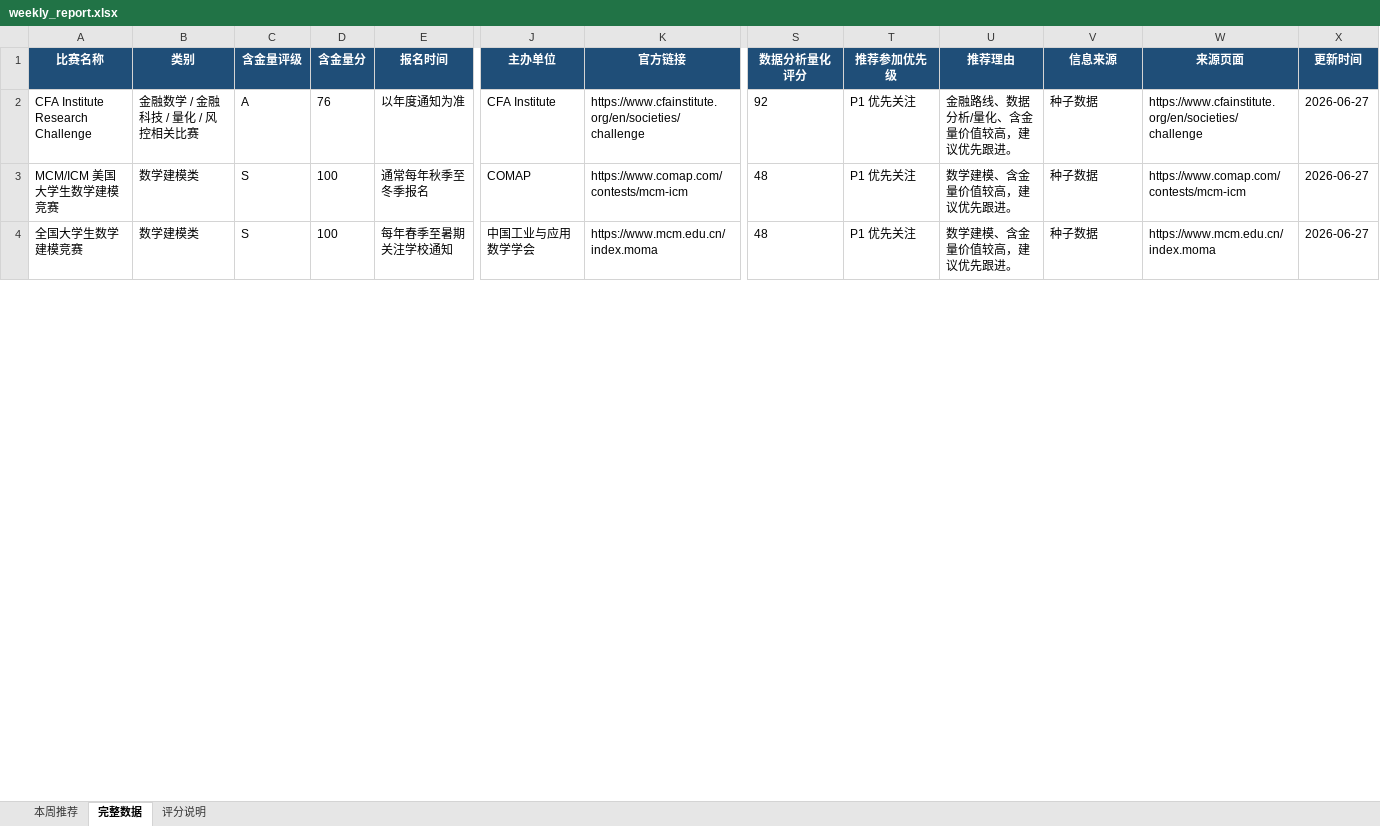
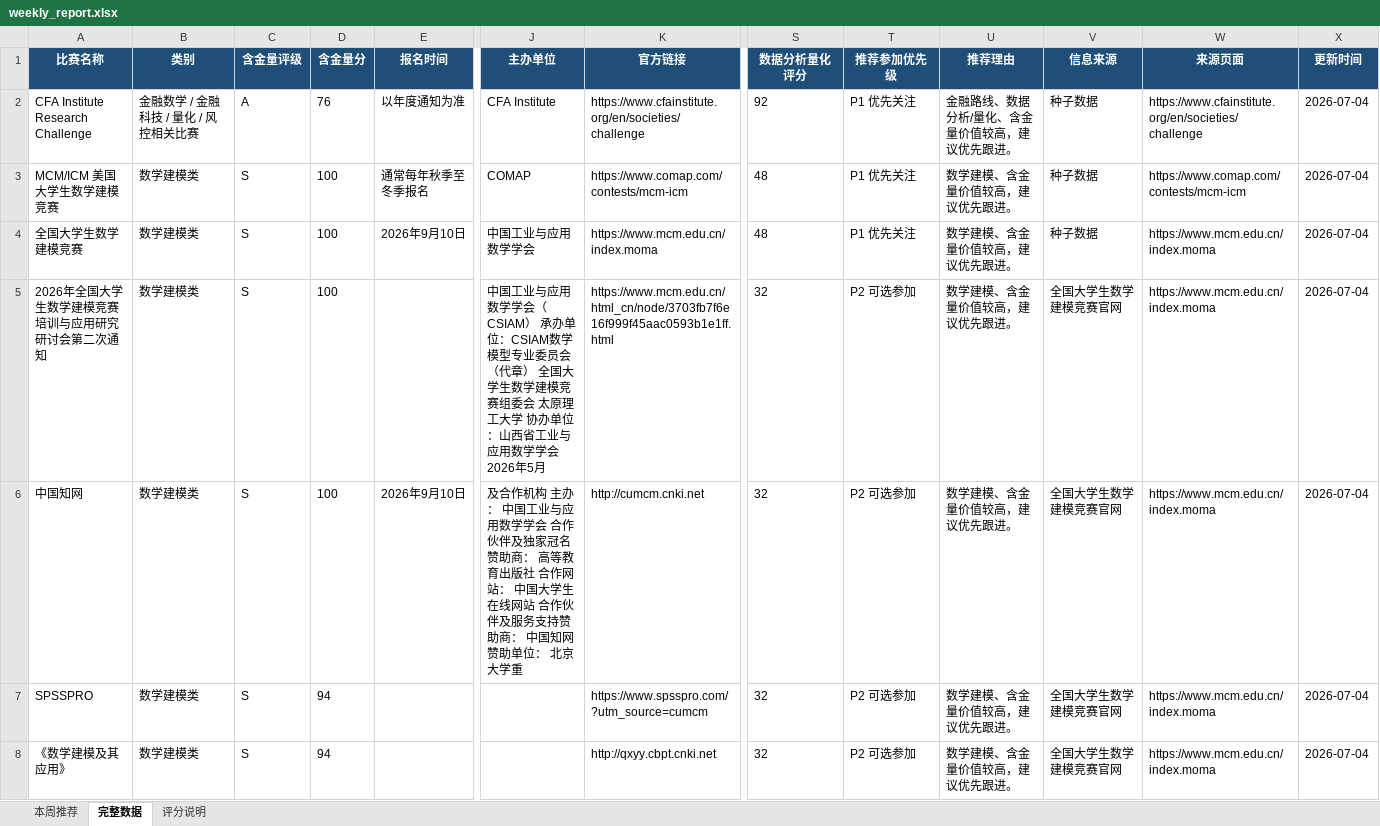
Before and after one commit to gddsn/competition-radar, an Excel workbook: reports/weekly_report.xlsx, sheet 完整数据, drawn as a sheet; only a part is shown, gaps mark what is left out; values as stored, in another font and other column widths than the file's, no borders; rows hold the shown columns only; the diff covers the shown part only; the diff names each change by its address in the sheet, - before the commit and + after, or states it on an @@ line.

```diff
--- a/reports/weekly_report.xlsx (sheet 完整数据)
+++ b/reports/weekly_report.xlsx (sheet 完整数据)
-X2:X4 (更新时间): 2026-06-27
+X2:X4 (更新时间): 2026-07-04
-E4 (报名时间): 每年春季至暑期关注学校通知
+E4 (报名时间): 2026年9月10日
+row 5: 2026年全国大学生数学建模竞赛培训与应用研究研讨会第二次通知 | 数学建模类 | S | 100 |  | 中国工业与应用数学学会（CSIAM） 承办单位：CSIAM数学模型专业委员会（代章） 全国大学生数学建模竞赛组委会 太原理工大学 协办单位：山西省工业与应用数学学会 2026年5月 | https://www.mcm.edu.cn/html_cn/node/3703fb7f6e16f999f45aac0593b1e1ff.html | 32 | P2 可选参加 | 数学建模、含金量价值较高，建议优先跟进。 | 全国大学生数学建模竞赛官网 | https://www.mcm.edu.cn/index.moma | 2026-07-04
+row 6: 中国知网 | 数学建模类 | S | 100 | 2026年9月10日 | 及合作机构 主办： 中国工业与应用数学学会 合作伙伴及独家冠名赞助商： 高等教育出版社 合作网站： 中国大学生在线网站 合作伙伴及服务支持赞助商： 中国知网 赞助单位： 北京大学重 | http://cumcm.cnki.net | 32 | P2 可选参加 | 数学建模、含金量价值较高，建议优先跟进。 | 全国大学生数学建模竞赛官网 | https://www.mcm.edu.cn/index.moma | 2026-07-04
+row 7: SPSSPRO | 数学建模类 | S | 94 |  |  | https://www.spsspro.com/?utm_source=cumcm | 32 | P2 可选参加 | 数学建模、含金量价值较高，建议优先跟进。 | 全国大学生数学建模竞赛官网 | https://www.mcm.edu.cn/index.moma | 2026-07-04
+row 8: 《数学建模及其应用》 | 数学建模类 | S | 94 |  |  | http://qxyy.cbpt.cnki.net | 32 | P2 可选参加 | 数学建模、含金量价值较高，建议优先跟进。 | 全国大学生数学建模竞赛官网 | https://www.mcm.edu.cn/index.moma | 2026-07-04
```
Also changed, not shown: 4 added rows, 1 removed row and 26 edited cells elsewhere in this sheet, sheet 本周推荐, reports/schedule_report.xlsx, 4 other files.
